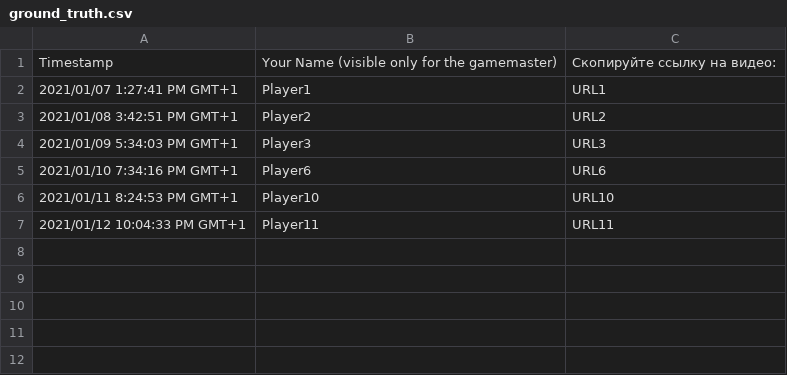
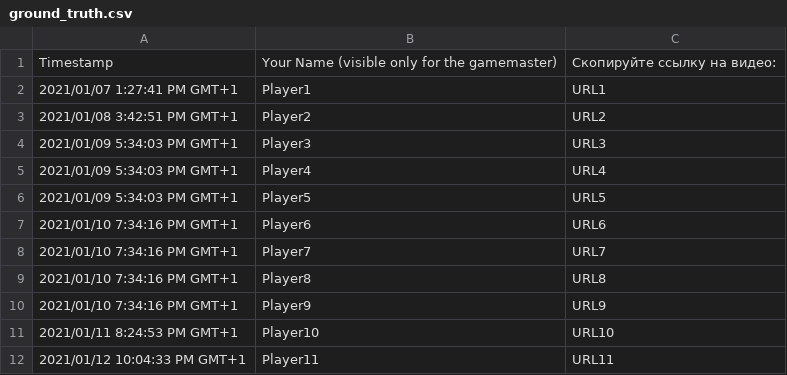
Before and after one commit to NLeSC/balconaz, a CSV file: data/ground_truth.csv, drawn as a sheet.

Commit message:
expand gt data

```diff
--- a/data/ground_truth.csv
+++ b/data/ground_truth.csv
@@ -4,3 +4,8 @@
 "2021/01/09 5:34:03 PM GMT+1", "Player3", "URL3"
+"2021/01/09 5:34:03 PM GMT+1", "Player4", "URL4"
+"2021/01/09 5:34:03 PM GMT+1", "Player5", "URL5"
 "2021/01/10 7:34:16 PM GMT+1", "Player6", "URL6"
+"2021/01/10 7:34:16 PM GMT+1", "Player7", "URL7"
+"2021/01/10 7:34:16 PM GMT+1", "Player8", "URL8"
+"2021/01/10 7:34:16 PM GMT+1", "Player9", "URL9"
 "2021/01/11 8:24:53 PM GMT+1", "Player10", "URL10"
```
